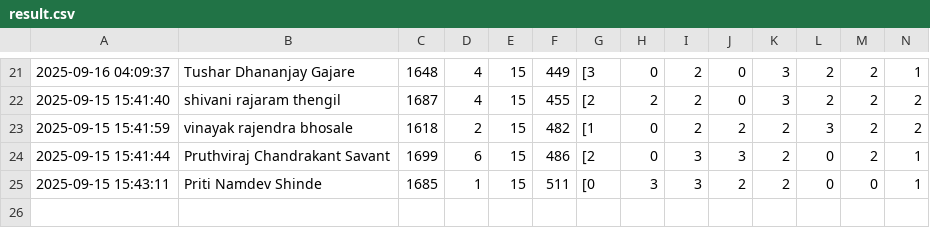
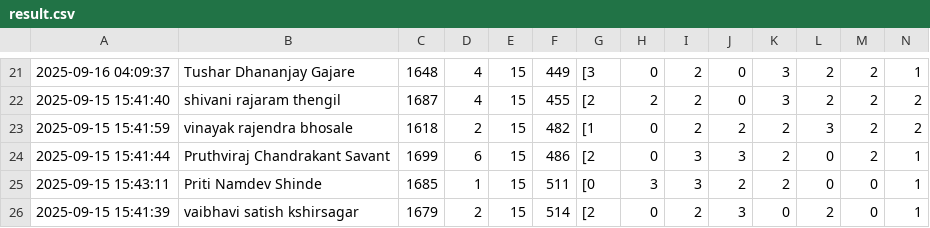
Before and after one commit to molesuraj08/OLYMPUS-RESULT, a CSV file: result.csv, drawn as a sheet; only a part is shown, gaps mark what is left out; rows hold the shown columns only; the diff names each change by its address in the sheet, - before the commit and + after, or states it on an @@ line.

Commit message:
Update results for vaibhavi satish kshirsagar

```diff
--- a/result.csv
+++ b/result.csv
+row 26: 2025-09-15 15:41:39 | vaibhavi satish kshirsagar | 1679 | 2 | 15 | 514 | [2 | 0 | 2 | 3 | 0 | 2 | 0 | 1
```
